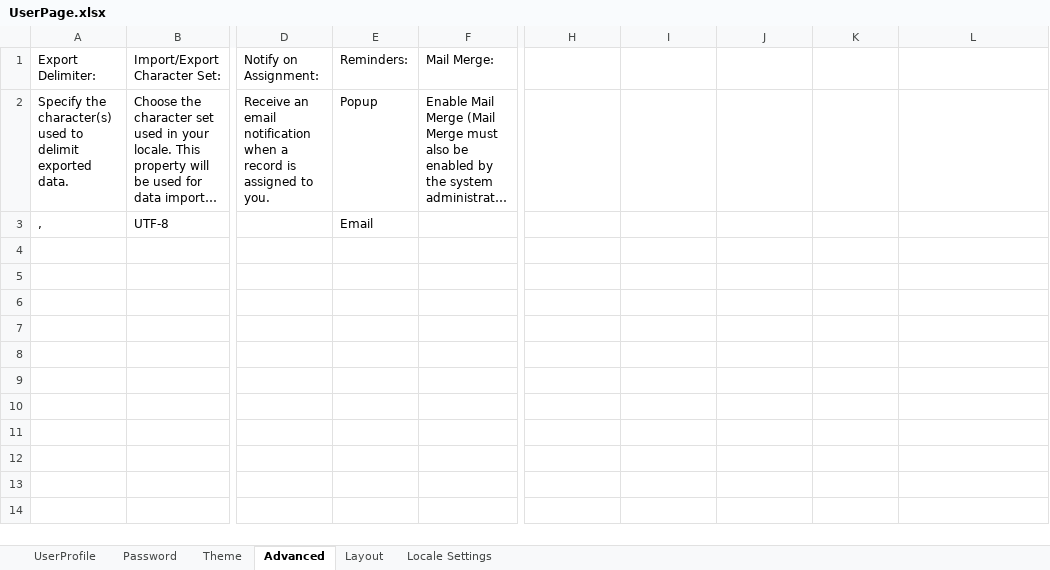
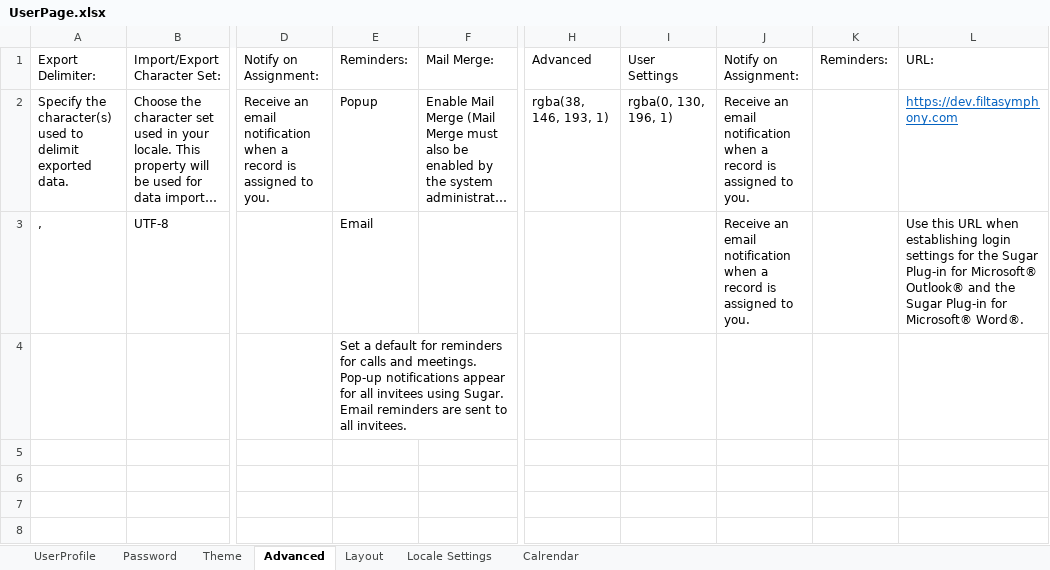
Before and after one commit to BokaChiku24/Symphony, an Excel workbook: FiltaSymphony/UserPage.xlsx, sheet Advanced, drawn as a sheet; only a part is shown, gaps mark what is left out; the shorter side is filled out with more unchanged rows; long unchanged cells end in …; values as stored, in another font and other column widths than the file's, no borders; the diff names each change by its address in the sheet, - before the commit and + after, or states it on an @@ line.

```diff
--- a/FiltaSymphony/UserPage.xlsx (sheet Advanced)
+++ b/FiltaSymphony/UserPage.xlsx (sheet Advanced)
+sheet tab: Calrendar
-H1: (empty)
+H1: Advanced
-I1: (empty)
+I1: User Settings
-J1: (empty)
+J1: Notify on Assignment:
-K1: (empty)
+K1: Reminders:
-L1: (empty)
+L1: URL:
-H2 (Advanced): (empty)
+H2 (Advanced): rgba(38, 146, 193, 1)
-I2 (User Settings): (empty)
+I2 (User Settings): rgba(0, 130, 196, 1)
-J2:J3 (Notify on Assignment:): (empty)
+J2:J3 (Notify on Assignment:): Receive an email notification when a record is assigned to you.
-L2 (URL:): (empty)
+L2 (URL:): https://dev.filtasymphony.com
-L3 (URL:): (empty)
+L3 (URL:): Use this URL when establishing login settings for the Sugar Plug-in for Microsoft® Outlook® and the Sugar Plug-in for Microsoft® Word®.
-E4 (Reminders:): (empty)
+E4 (Reminders:): Set a default for reminders for calls and meetings. Pop-up notifications appear for all invitees using Sugar. Email reminders are sent to all invitees.
```
Also changed, not shown: sheet Locale Settings, 13 other files.
